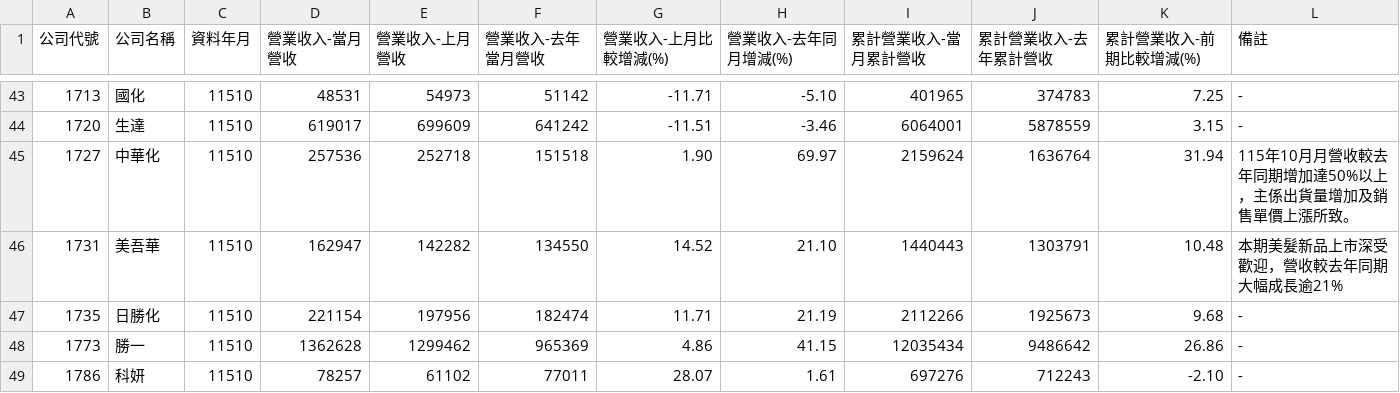
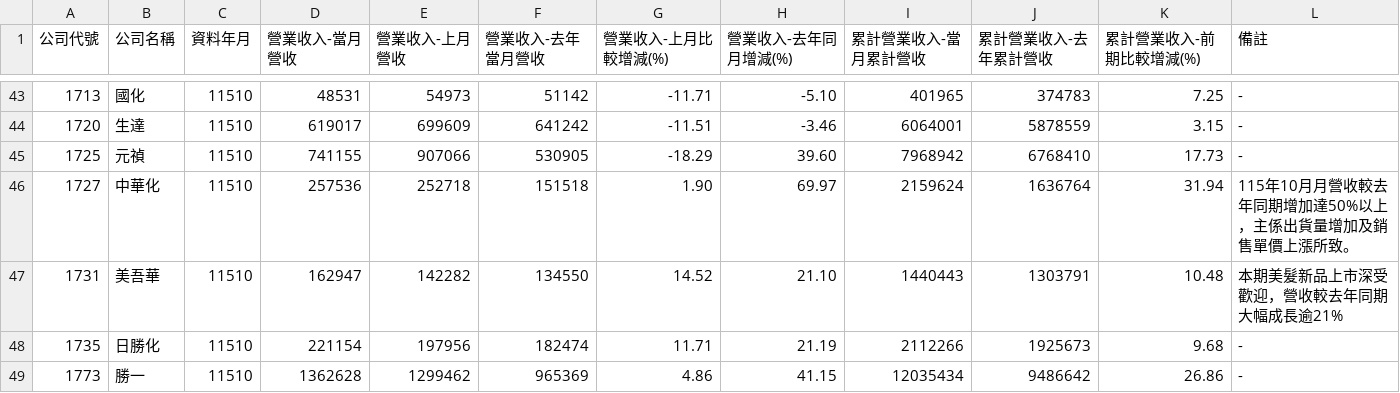
Before and after one commit to metallicatw/tw-six-metrics, a CSV file: data/market/twse_revenue_early/11510.csv, drawn as a sheet; only a part is shown, gaps mark what is left out; the shorter side is filled out with more unchanged rows.

```diff
--- a/data/market/twse_revenue_early/11510.csv
+++ b/data/market/twse_revenue_early/11510.csv
@@ -44,2 +44,3 @@
 1720,生達,11510,619017,699609,641242,-11.51,-3.46,6064001,5878559,3.15,-
+1725,元禎,11510,741155,907066,530905,-18.29,39.60,7968942,6768410,17.73,-
 1727,中華化,11510,257536,252718,151518,1.90,69.97,2159624,1636764,31.94,115年10月月營收較去年同期增加達50%以上，主係出貨量增加及銷售單價上漲所致。
```
Also changed, not shown: data/market/tpex_revenue_early/11510.csv, 5 other files.
